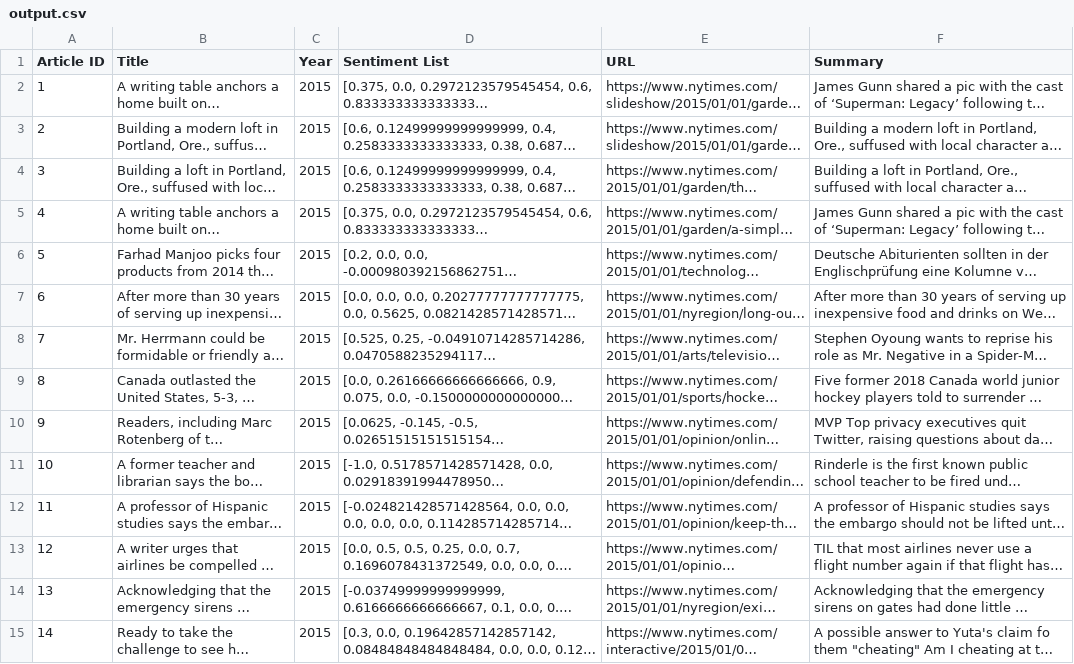
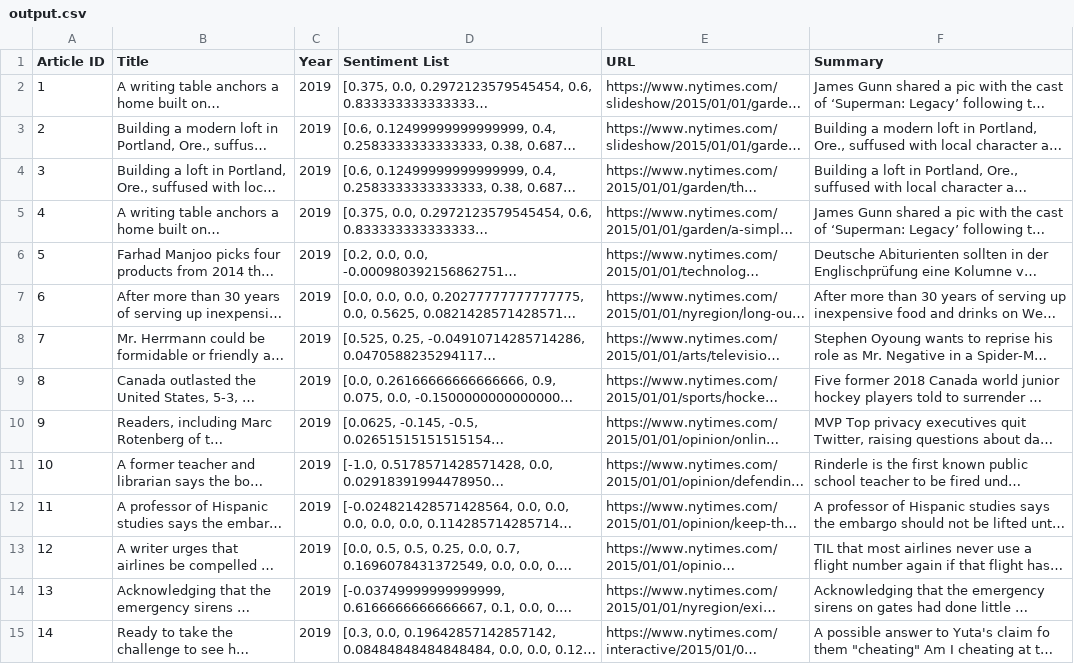
Before and after one commit to bendatsko/Social-Consensus-Querier, a CSV file: output.csv, drawn as a sheet; only a part is shown; long unchanged cells end in …; the diff covers the shown part only; the diff names each change by its address in the sheet, - before the commit and + after, or states it on an @@ line.

```diff
--- a/output.csv
+++ b/output.csv
-C2:C15 (Year): 2015
+C2:C15 (Year): 2019
```
Also changed, not shown: 86 edited cells elsewhere in this file, 22 other files.
